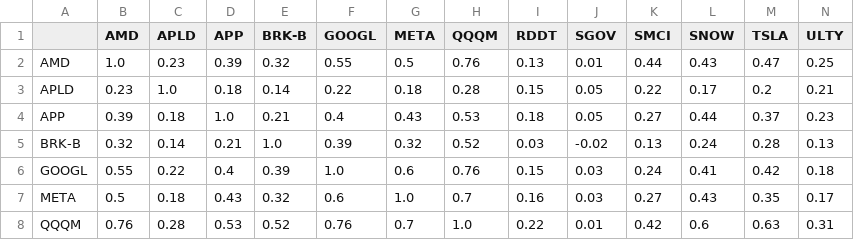
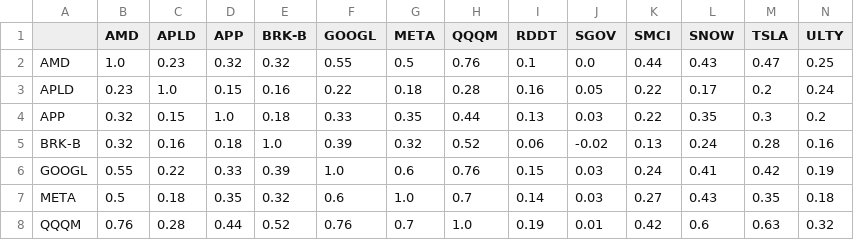
Before and after one commit to avo427/daisy_risk_engine, a CSV file: data/correlation_matrix.csv, drawn as a sheet; only a part is shown; the diff covers the shown part only.

```diff
--- a/data/correlation_matrix.csv
+++ b/data/correlation_matrix.csv
@@ -1,8 +1,8 @@
 ,AMD,APLD,APP,BRK-B,GOOGL,META,QQQM,RDDT,SGOV,SMCI,SNOW,TSLA,ULTY
-AMD,1.0,0.23,0.39,0.32,0.55,0.5,0.76,0.13,0.01,0.44,0.43,0.47,0.25
-APLD,0.23,1.0,0.18,0.14,0.22,0.18,0.28,0.15,0.05,0.22,0.17,0.2,0.21
-APP,0.39,0.18,1.0,0.21,0.4,0.43,0.53,0.18,0.05,0.27,0.44,0.37,0.23
-BRK-B,0.32,0.14,0.21,1.0,0.39,0.32,0.52,0.03,-0.02,0.13,0.24,0.28,0.13
-GOOGL,0.55,0.22,0.4,0.39,1.0,0.6,0.76,0.15,0.03,0.24,0.41,0.42,0.18
-META,0.5,0.18,0.43,0.32,0.6,1.0,0.7,0.16,0.03,0.27,0.43,0.35,0.17
-QQQM,0.76,0.28,0.53,0.52,0.76,0.7,1.0,0.22,0.01,0.42,0.6,0.63,0.31
+AMD,1.0,0.23,0.32,0.32,0.55,0.5,0.76,0.1,0.0,0.44,0.43,0.47,0.25
+APLD,0.23,1.0,0.15,0.16,0.22,0.18,0.28,0.16,0.05,0.22,0.17,0.2,0.24
+APP,0.32,0.15,1.0,0.18,0.33,0.35,0.44,0.13,0.03,0.22,0.35,0.3,0.2
+BRK-B,0.32,0.16,0.18,1.0,0.39,0.32,0.52,0.06,-0.02,0.13,0.24,0.28,0.16
+GOOGL,0.55,0.22,0.33,0.39,1.0,0.6,0.76,0.15,0.03,0.24,0.41,0.42,0.19
+META,0.5,0.18,0.35,0.32,0.6,1.0,0.7,0.14,0.03,0.27,0.43,0.35,0.18
+QQQM,0.76,0.28,0.44,0.52,0.76,0.7,1.0,0.19,0.01,0.42,0.6,0.63,0.32
```
Also changed, not shown: 33 edited cells elsewhere in this file, data/forecast_metrics.csv, data/forecast_risk_contributions.csv, 18 other files.
